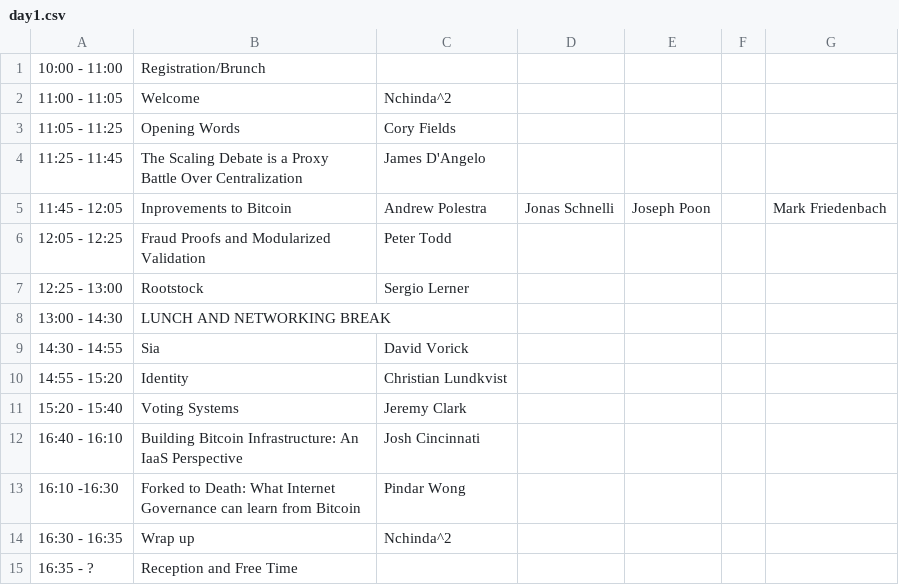
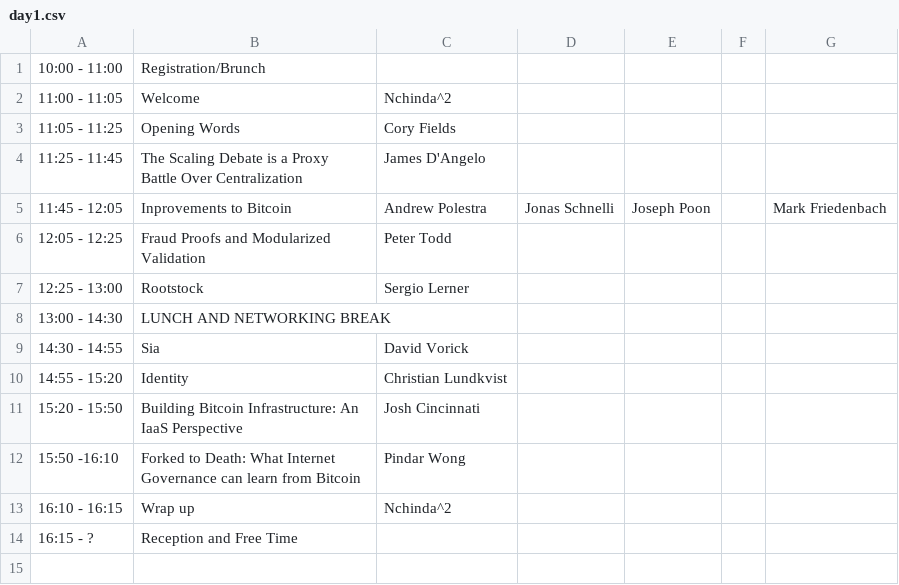
Before and after one commit to mitbtcclub/mitbtcexpo, a CSV file: source/day1.csv, drawn as a sheet.

```diff
--- a/source/day1.csv
+++ b/source/day1.csv
@@ -10,6 +10,5 @@
 14:55 - 15:20|Identity|Christian Lundkvist||||
-15:20 - 15:40|Voting Systems|Jeremy Clark||||
-16:40 - 16:10|Building Bitcoin Infrastructure: An IaaS Perspective|Josh Cincinnati||||
-16:10 -16:30|Forked to Death: What Internet Governance can learn from Bitcoin|Pindar Wong||||
-16:30 - 16:35|Wrap up|Nchinda^2||||
-16:35 - ?|Reception and Free Time|||||
+15:20 - 15:50|Building Bitcoin Infrastructure: An IaaS Perspective|Josh Cincinnati||||
+15:50 -16:10|Forked to Death: What Internet Governance can learn from Bitcoin|Pindar Wong||||
+16:10 - 16:15|Wrap up|Nchinda^2||||
+16:15 - ?|Reception and Free Time|||||
```
Also changed, not shown: source/day2.csv, 1 other file.
